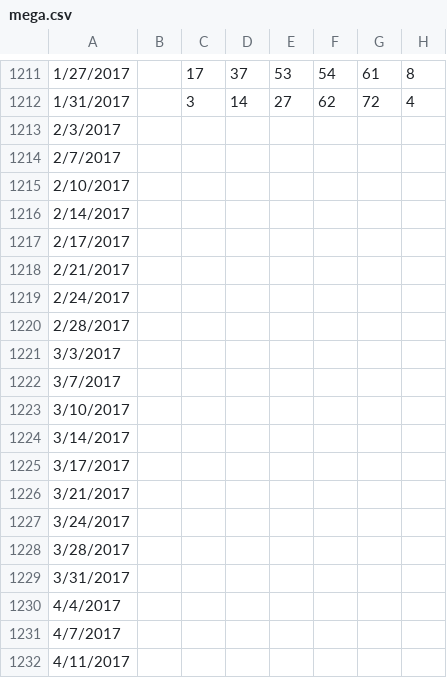
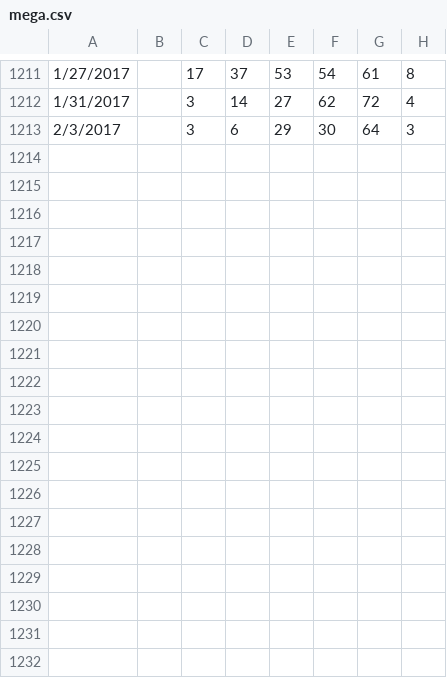
Before and after one commit to orneryhippo/casting, a CSV file: data/mega.csv, drawn as a sheet; only a part is shown, gaps mark what is left out; the diff covers the shown part only.

```diff
--- a/data/mega.csv
+++ b/data/mega.csv
@@ -1212,21 +1212,2 @@
 1/31/2017,,3,14,27,62,72,4
-2/3/2017,,,,,,,
-2/7/2017,,,,,,,
-2/10/2017,,,,,,,
-2/14/2017,,,,,,,
-2/17/2017,,,,,,,
-2/21/2017,,,,,,,
-2/24/2017,,,,,,,
-2/28/2017,,,,,,,
-3/3/2017,,,,,,,
-3/7/2017,,,,,,,
-3/10/2017,,,,,,,
-3/14/2017,,,,,,,
-3/17/2017,,,,,,,
-3/21/2017,,,,,,,
-3/24/2017,,,,,,,
-3/28/2017,,,,,,,
-3/31/2017,,,,,,,
-4/4/2017,,,,,,,
-4/7/2017,,,,,,,
-4/11/2017,,,,,,,
+2/3/2017,,3,6,29,30,64,3
```
Also changed, not shown: 70 removed rows elsewhere in this file, data/power.csv, data/super.csv, 1 other file.
